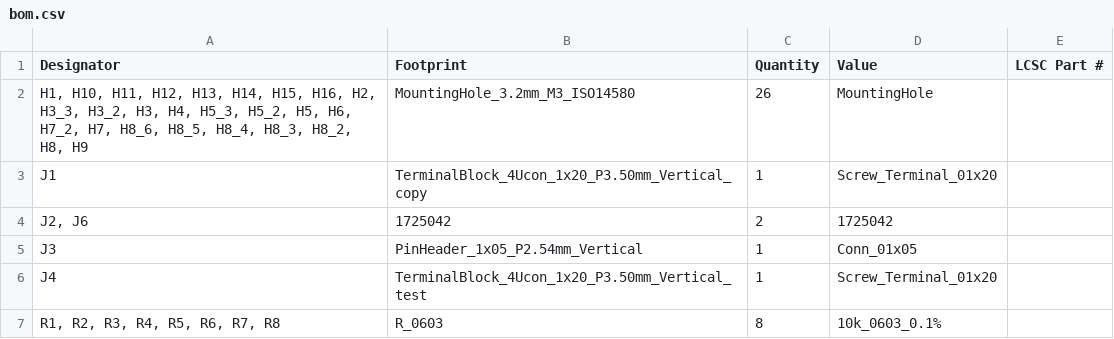
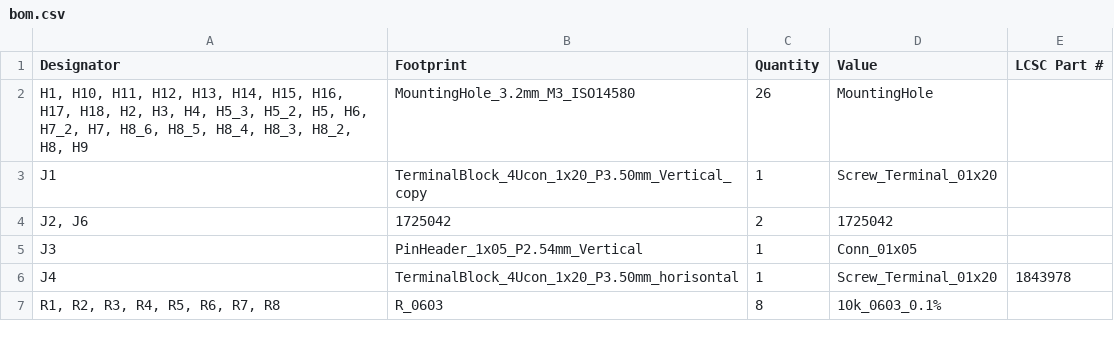
Before and after one commit to ami3go/NGI_Battery_simulator_adapter-v2, a CSV file: production/bom.csv, drawn as a sheet.

```diff
--- a/production/bom.csv
+++ b/production/bom.csv
@@ -1,3 +1,3 @@
 Designator,Footprint,Quantity,Value,LCSC Part #
-"H1, H10, H11, H12, H13, H14, H15, H16, H2, H3_3, H3_2, H3, H4, H5_3, H5_2, H5, H6, H7_2, H7, H8_6, H8_5, H8_4, H8_3, H8_2, H8, H9",MountingHole_3.2mm_M3_ISO14580,26,MountingHole,
+"H1, H10, H11, H12, H13, H14, H15, H16, H17, H18, H2, H3, H4, H5_3, H5_2, H5, H6, H7_2, H7, H8_6, H8_5, H8_4, H8_3, H8_2, H8, H9",MountingHole_3.2mm_M3_ISO14580,26,MountingHole,
 J1,TerminalBlock_4Ucon_1x20_P3.50mm_Vertical_copy,1,Screw_Terminal_01x20,
@@ -5,3 +5,3 @@ J1,TerminalBlock_4Ucon_1x20_P3.50mm_Vertical_copy,1,Screw_Terminal_01x20,
 J3,PinHeader_1x05_P2.54mm_Vertical,1,Conn_01x05,
-J4,TerminalBlock_4Ucon_1x20_P3.50mm_Vertical_test,1,Screw_Terminal_01x20,
+J4,TerminalBlock_4Ucon_1x20_P3.50mm_horisontal,1,Screw_Terminal_01x20,1843978
 "R1, R2, R3, R4, R5, R6, R7, R8",R_0603,8,10k_0603_0.1%,
```
Also changed, not shown: 9 other files.
